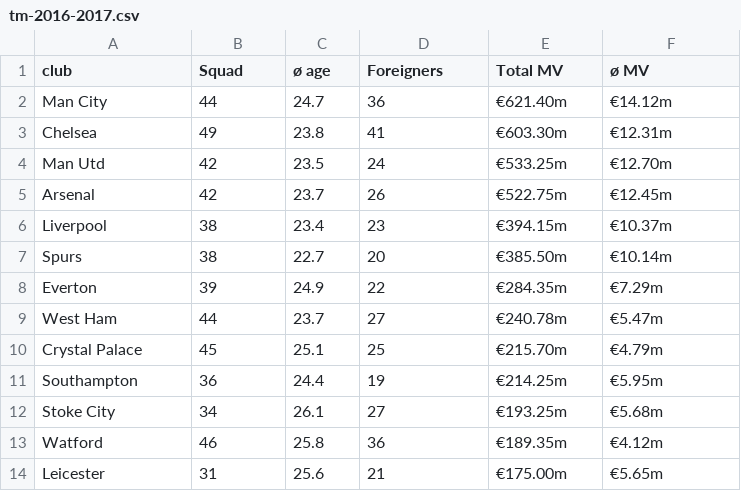
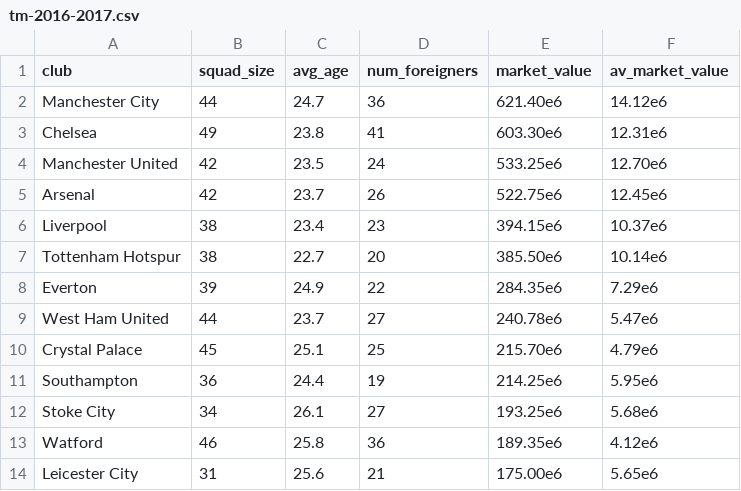
Before and after one commit to nestorivanmo/FootballPrediction, a CSV file: Data/tm-2016-2017.csv, drawn as a sheet; only a part is shown; the diff covers the shown part only.

```diff
--- a/Data/tm-2016-2017.csv
+++ b/Data/tm-2016-2017.csv
@@ -1,14 +1,14 @@
-club,Squad,ø age,Foreigners,Total MV,ø MV
-Man City,44,24.7,36,€621.40m,€14.12m
-Chelsea,49,23.8,41,€603.30m,€12.31m
-Man Utd,42,23.5,24,€533.25m,€12.70m
-Arsenal,42,23.7,26,€522.75m,€12.45m
-Liverpool,38,23.4,23,€394.15m,€10.37m
-Spurs,38,22.7,20,€385.50m,€10.14m
-Everton,39,24.9,22,€284.35m,€7.29m
-West Ham,44,23.7,27,€240.78m,€5.47m
-Crystal Palace,45,25.1,25,€215.70m,€4.79m
-Southampton,36,24.4,19,€214.25m,€5.95m
-Stoke City,34,26.1,27,€193.25m,€5.68m
-Watford,46,25.8,36,€189.35m,€4.12m
-Leicester,31,25.6,21,€175.00m,€5.65m
+club,squad_size,avg_age,num_foreigners,market_value,av_market_value
+Manchester City,44,24.7,36,621.40e6,14.12e6
+Chelsea,49,23.8,41,603.30e6,12.31e6
+Manchester United,42,23.5,24,533.25e6,12.70e6
+Arsenal,42,23.7,26,522.75e6,12.45e6
+Liverpool,38,23.4,23,394.15e6,10.37e6
+Tottenham Hotspur,38,22.7,20,385.50e6,10.14e6
+Everton,39,24.9,22,284.35e6,7.29e6
+West Ham United,44,23.7,27,240.78e6,5.47e6
+Crystal Palace,45,25.1,25,215.70e6,4.79e6
+Southampton,36,24.4,19,214.25e6,5.95e6
+Stoke City,34,26.1,27,193.25e6,5.68e6
+Watford,46,25.8,36,189.35e6,4.12e6
+Leicester City,31,25.6,21,175.00e6,5.65e6
```
Also changed, not shown: 16 edited cells elsewhere in this file, Data/tm-2007-2008.csv, Data/tm-2008-2009.csv, 2 other files.
